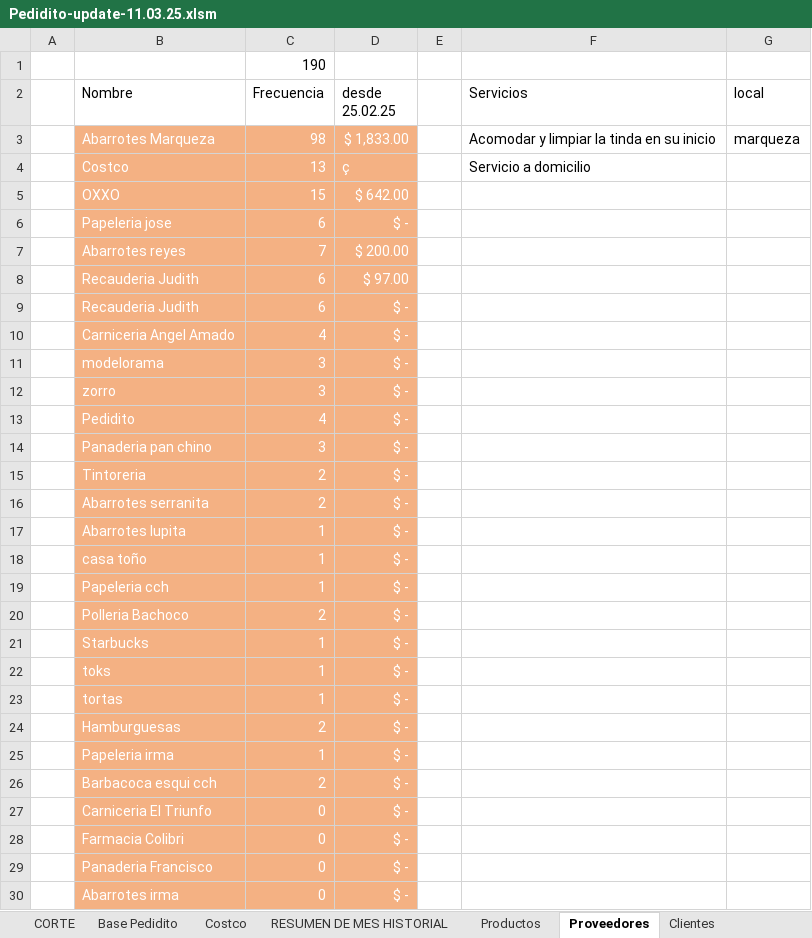
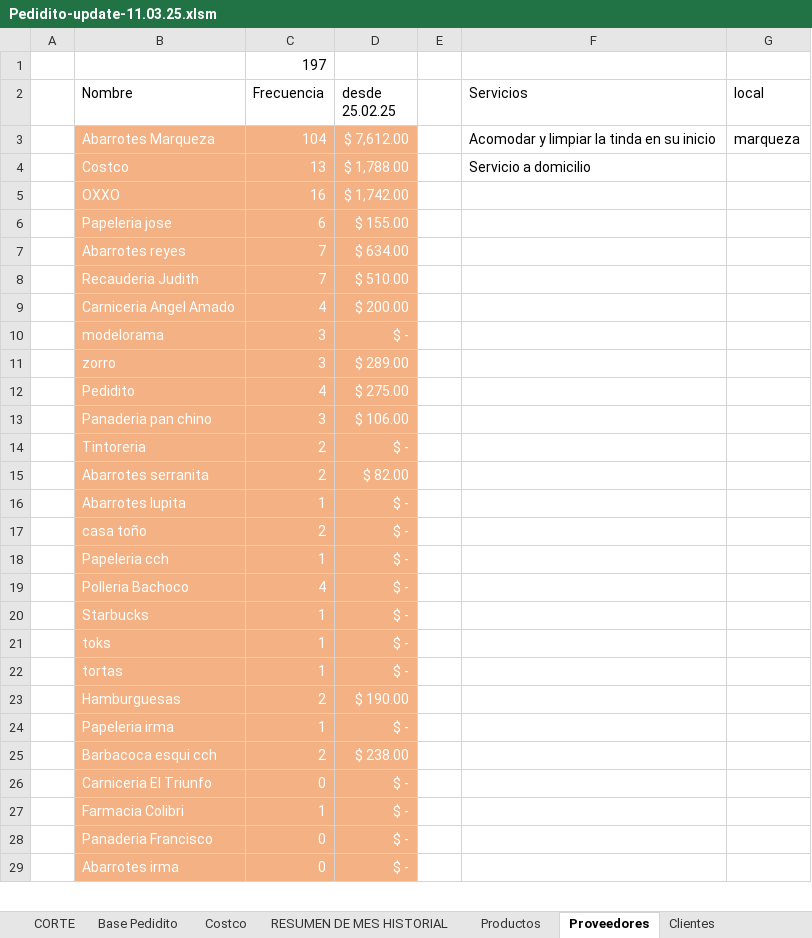
Before and after one commit to PediditoMX/Pedidito-update-28-03-2025, an Excel workbook: Pedidito-update-11.03.25.xlsm, sheet Proveedores, drawn as a sheet; only a part is shown; values as stored, in another font and other column widths than the file's, no borders; table styles not drawn; removed rows and columns are numbered as before the commit, all else as after; the diff covers the shown part only; the diff names each change by its address in the sheet, - before the commit and + after, or states it on an @@ line.

```diff
--- a/Pedidito-update-11.03.25.xlsm (sheet Proveedores)
+++ b/Pedidito-update-11.03.25.xlsm (sheet Proveedores)
-C1 (Frecuencia): 190
+C1 (Frecuencia): 197
-C3 (Frecuencia): 98
+C3 (Frecuencia): 104
-D3 (desde 25.02.25): $ 1,833.00
+D3 (desde 25.02.25): $ 7,612.00
-D4 (desde 25.02.25): ç
+D4 (desde 25.02.25): $ 1,788.00
-C5 (Frecuencia): 15
+C5 (Frecuencia): 16
-D5 (desde 25.02.25): $ 642.00
+D5 (desde 25.02.25): $ 1,742.00
-D6 (desde 25.02.25): $ -
+D6 (desde 25.02.25): $ 155.00
-D7 (desde 25.02.25): $ 200.00
+D7 (desde 25.02.25): $ 634.00
-row 8:  | Recauderia Judith | 6 | $ 97.00
-C8 (Frecuencia): 6
+C8 (Frecuencia): 7
-D8 (desde 25.02.25): $ -
+D8 (desde 25.02.25): $ 510.00
-D9 (desde 25.02.25): $ -
+D9 (desde 25.02.25): $ 200.00
-D11 (desde 25.02.25): $ -
+D11 (desde 25.02.25): $ 289.00
-D12 (desde 25.02.25): $ -
+D12 (desde 25.02.25): $ 275.00
-D13 (desde 25.02.25): $ -
+D13 (desde 25.02.25): $ 106.00
-D15 (desde 25.02.25): $ -
+D15 (desde 25.02.25): $ 82.00
-C17 (Frecuencia): 1
+C17 (Frecuencia): 2
-C19 (Frecuencia): 2
+C19 (Frecuencia): 4
-D23 (desde 25.02.25): $ -
+D23 (desde 25.02.25): $ 190.00
-D25 (desde 25.02.25): $ -
+D25 (desde 25.02.25): $ 238.00
-C27 (Frecuencia): 0
+C27 (Frecuencia): 1
```
Also changed, not shown: 2 edited cells elsewhere in this sheet, sheet Base Pedidito, sheet CORTE, sheet Clientes, formulas that keep their value.
